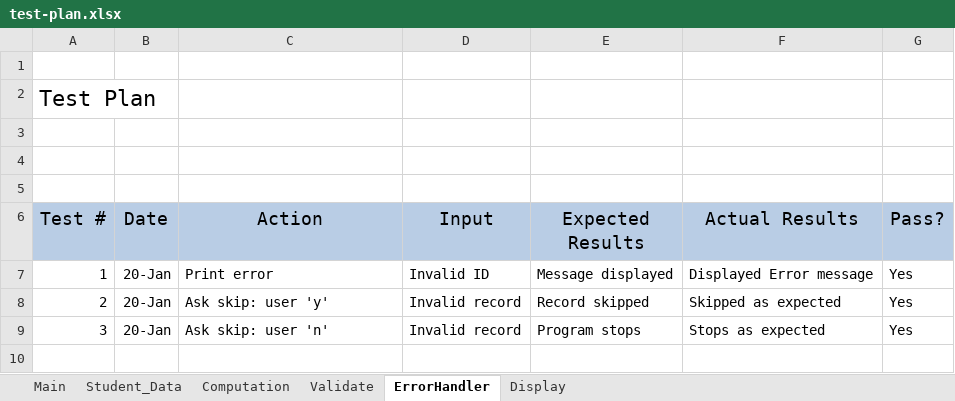
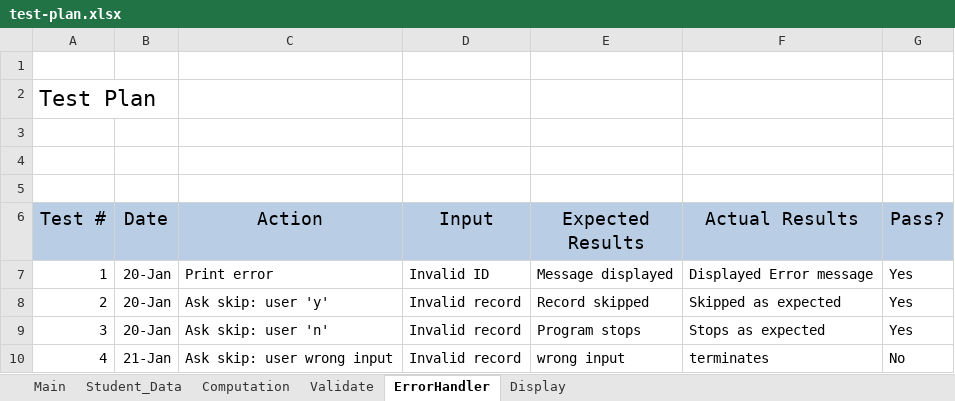
Before and after one commit to K-S-Harish-Balagi/student-result-system, an Excel workbook: test-plan.xlsx, sheet ErrorHandler, drawn as a sheet; values as stored, in another font and other column widths than the file's, no borders; the diff names each change by its address in the sheet, - before the commit and + after, or states it on an @@ line.

Commit message:
upated missing input and testplan

```diff
--- a/test-plan.xlsx (sheet ErrorHandler)
+++ b/test-plan.xlsx (sheet ErrorHandler)
+row 10: 4 | 21-Jan | Ask skip: user wrong input | Invalid record | wrong input | terminates | No
```
Also changed, not shown: sheet Student_Data, sheet Main, 3 other files.
